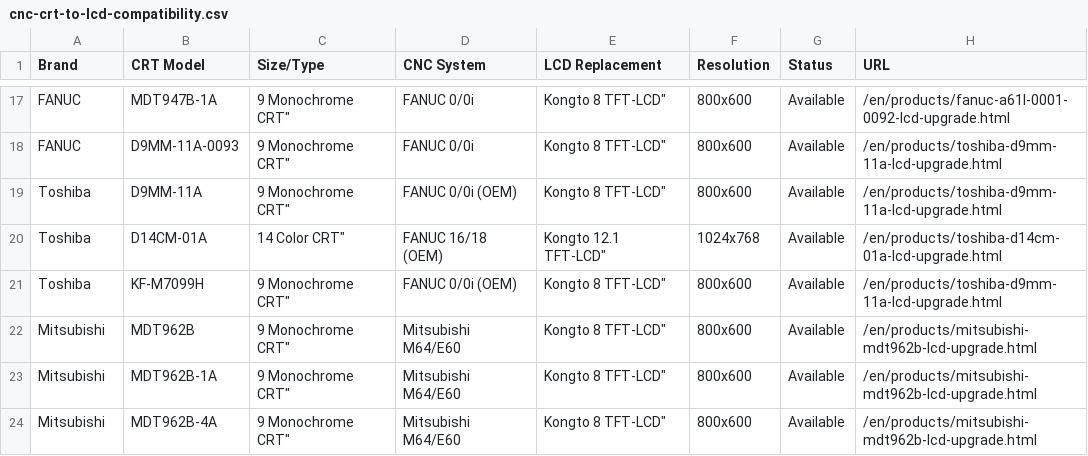
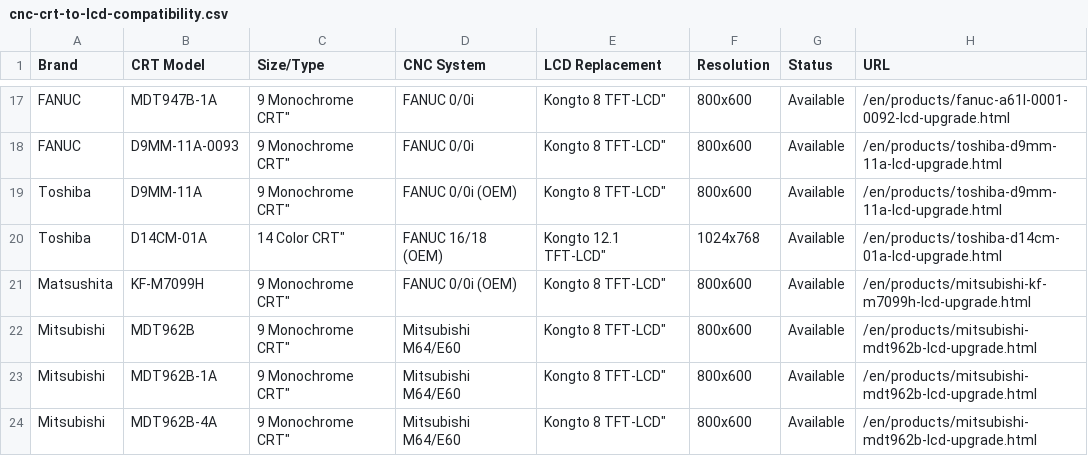
Before and after one commit to szkongto/kongto-blog, a CSV file: data/cnc-crt-to-lcd-compatibility.csv, drawn as a sheet; only a part is shown, gaps mark what is left out.

```diff
--- a/data/cnc-crt-to-lcd-compatibility.csv
+++ b/data/cnc-crt-to-lcd-compatibility.csv
@@ -20,3 +20,3 @@ Brand,CRT Model,Size/Type,CNC System,LCD Replacement,Resolution,Status,URL
 "Toshiba","D14CM-01A","14" Color CRT","FANUC 16/18 (OEM)","Kongto 12.1" TFT-LCD","1024x768","Available","/en/products/toshiba-d14cm-01a-lcd-upgrade.html"
-"Toshiba","KF-M7099H","9" Monochrome CRT","FANUC 0/0i (OEM)","Kongto 8" TFT-LCD","800x600","Available","/en/products/toshiba-d9mm-11a-lcd-upgrade.html"
+"Matsushita","KF-M7099H","9" Monochrome CRT","FANUC 0/0i (OEM)","Kongto 8" TFT-LCD","800x600","Available","/en/products/mitsubishi-kf-m7099h-lcd-upgrade.html"
 "Mitsubishi","MDT962B","9" Monochrome CRT","Mitsubishi M64/E60","Kongto 8" TFT-LCD","800x600","Available","/en/products/mitsubishi-mdt962b-lcd-upgrade.html"
```
Also changed, not shown: keyword-tracking-template.csv, 7 other files.
